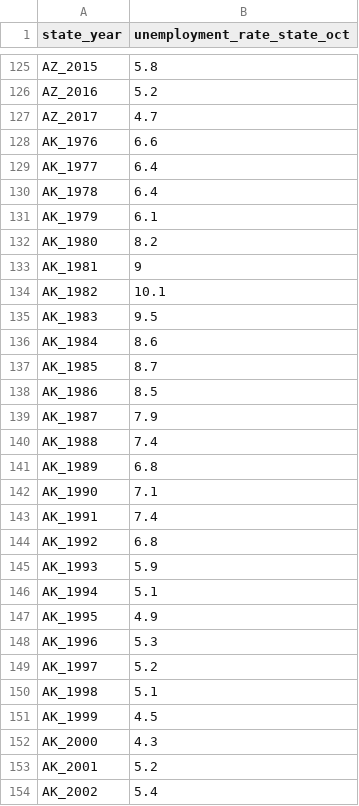
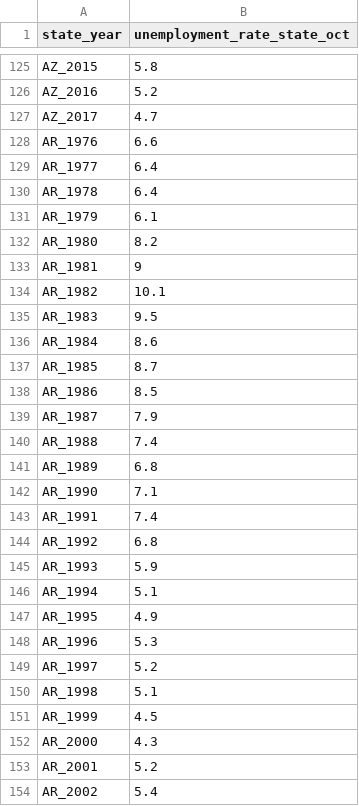
Before and after one commit to AlexZadel/capstone, a CSV file: data/state_unemployment.csv, drawn as a sheet; only a part is shown, gaps mark what is left out; the diff covers the shown part only.

```diff
--- a/data/state_unemployment.csv
+++ b/data/state_unemployment.csv
@@ -127,28 +127,28 @@ AZ_2016,5.2
 AZ_2017,4.7
-AK_1976,6.6
-AK_1977,6.4
-AK_1978,6.4
-AK_1979,6.1
-AK_1980,8.2
-AK_1981,9
-AK_1982,10.1
-AK_1983,9.5
-AK_1984,8.6
-AK_1985,8.7
-AK_1986,8.5
-AK_1987,7.9
-AK_1988,7.4
-AK_1989,6.8
-AK_1990,7.1
-AK_1991,7.4
-AK_1992,6.8
-AK_1993,5.9
-AK_1994,5.1
-AK_1995,4.9
-AK_1996,5.3
-AK_1997,5.2
-AK_1998,5.1
-AK_1999,4.5
-AK_2000,4.3
-AK_2001,5.2
-AK_2002,5.4
+AR_1976,6.6
+AR_1977,6.4
+AR_1978,6.4
+AR_1979,6.1
+AR_1980,8.2
+AR_1981,9
+AR_1982,10.1
+AR_1983,9.5
+AR_1984,8.6
+AR_1985,8.7
+AR_1986,8.5
+AR_1987,7.9
+AR_1988,7.4
+AR_1989,6.8
+AR_1990,7.1
+AR_1991,7.4
+AR_1992,6.8
+AR_1993,5.9
+AR_1994,5.1
+AR_1995,4.9
+AR_1996,5.3
+AR_1997,5.2
+AR_1998,5.1
+AR_1999,4.5
+AR_2000,4.3
+AR_2001,5.2
+AR_2002,5.4
```
Also changed, not shown: 15 edited cells elsewhere in this file, data/govs_final.csv, data/sens_final.csv, 4 other files.
